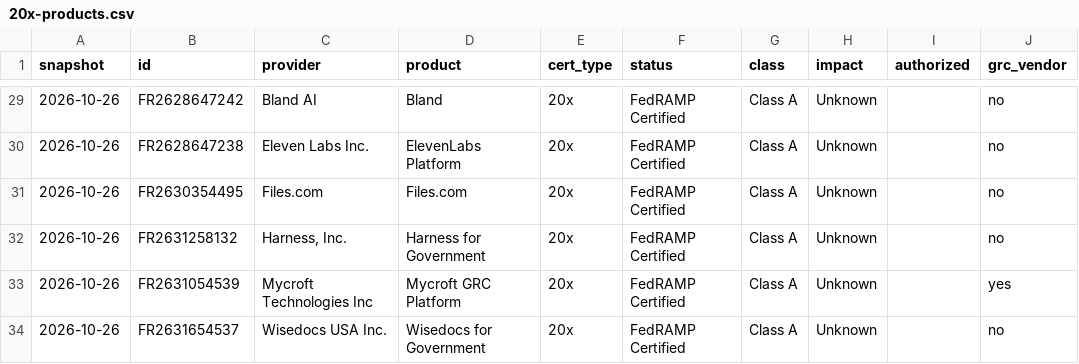
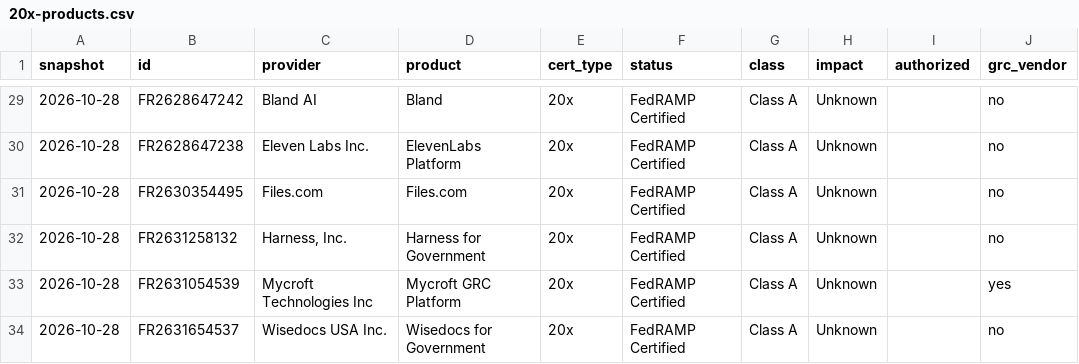
Before and after one commit to khanssen/Archstone, a CSV file: fedramp-20x-adoption/20x-products.csv, drawn as a sheet; only a part is shown, gaps mark what is left out; the diff covers the shown part only; the diff names each change by its address in the sheet, - before the commit and + after, or states it on an @@ line.

```diff
--- a/fedramp-20x-adoption/20x-products.csv
+++ b/fedramp-20x-adoption/20x-products.csv
-A29:A34 (snapshot): 2026-10-26
+A29:A34 (snapshot): 2026-10-28
```
Also changed, not shown: 33 edited cells elsewhere in this file, data/fedramp/history.csv, 5 other files.
